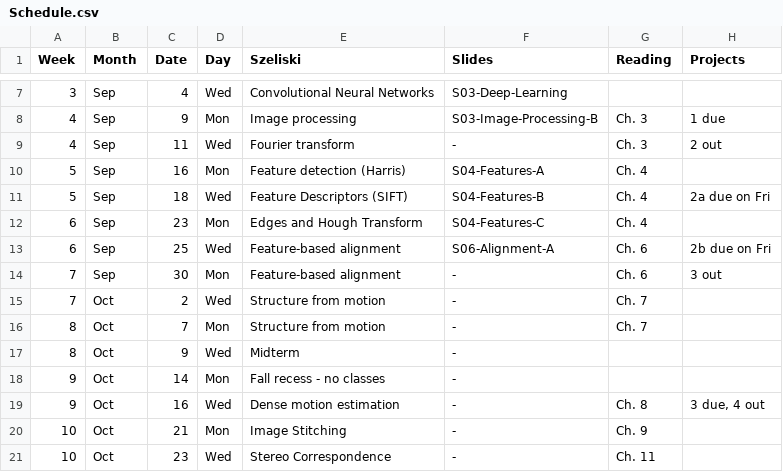
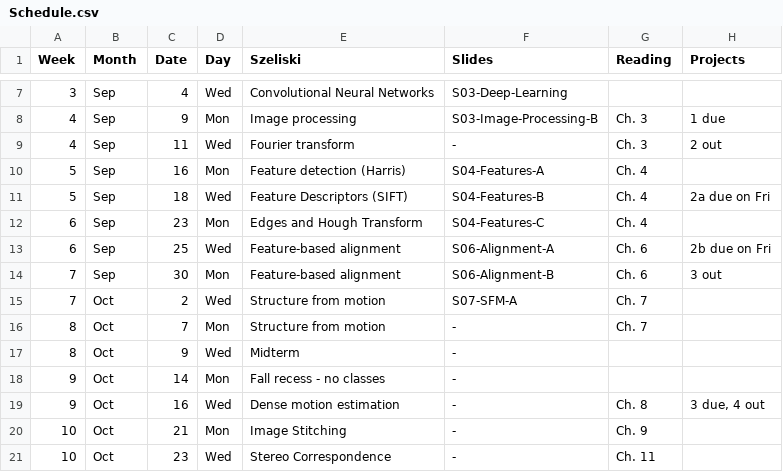
Before and after one commit to dellaert/19F-4476, a CSV file: _data/Schedule.csv, drawn as a sheet; only a part is shown, gaps mark what is left out.

Commit message:
Slides for this week

```diff
--- a/_data/Schedule.csv
+++ b/_data/Schedule.csv
@@ -13,4 +13,4 @@
 6,Sep,25,Wed,Feature-based alignment,S06-Alignment-A,Ch. 6,2b due on Fri
-7,Sep,30,Mon,Feature-based alignment,-,Ch. 6,3 out
-7,Oct,2,Wed,Structure from motion,-,Ch. 7,
+7,Sep,30,Mon,Feature-based alignment,S06-Alignment-B,Ch. 6,3 out
+7,Oct,2,Wed,Structure from motion,S07-SFM-A,Ch. 7,
 8,Oct,7,Mon,Structure from motion,-,Ch. 7,
```
Also changed, not shown: 4 other files.
